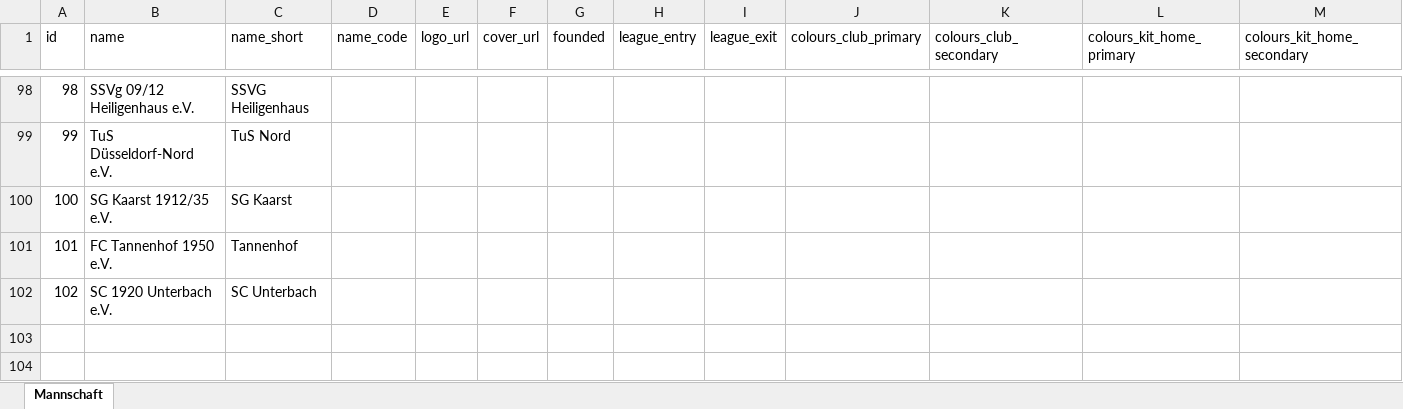
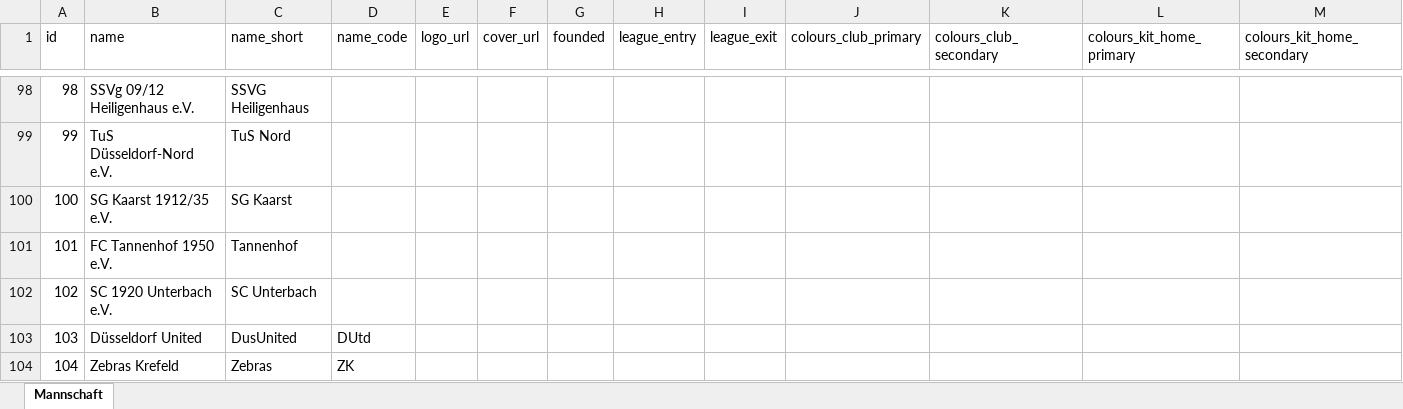
Before and after one commit to sgkekais/hlw, an Excel workbook: database/_legacy-data/clubs.xlsx, sheet Mannschaft, drawn as a sheet; only a part is shown, gaps mark what is left out; values as stored, in another font and other column widths than the file's, no borders; rows hold the shown columns only; the diff names each change by its address in the sheet, - before the commit and + after, or states it on an @@ line.

```diff
--- a/database/_legacy-data/clubs.xlsx (sheet Mannschaft)
+++ b/database/_legacy-data/clubs.xlsx (sheet Mannschaft)
+row 103: 103 | Düsseldorf United | DusUnited | DUtd
+row 104: 104 | Zebras Krefeld | Zebras | ZK
```
Also changed, not shown: database/_legacy-data/goals.xlsx.
